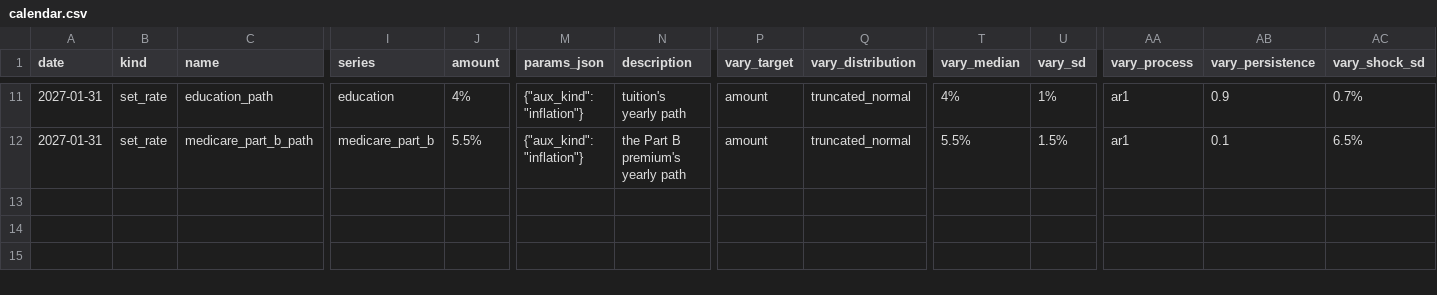
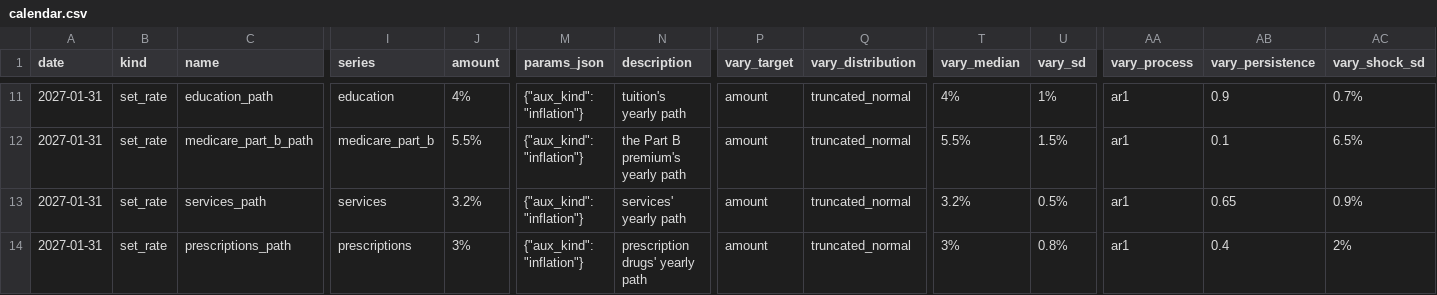
Before and after one commit to BobKerns/analysis, a CSV file: templates/scenarios/t_inflation_ensemble/calendar.csv, drawn as a sheet; only a part is shown, gaps mark what is left out; rows hold the shown columns only; the diff names each change by its address in the sheet, - before the commit and + after, or states it on an @@ line.

```diff
--- a/templates/scenarios/t_inflation_ensemble/calendar.csv
+++ b/templates/scenarios/t_inflation_ensemble/calendar.csv
+row 13: 2027-01-31 | set_rate | services_path | services | 3.2% | {"aux_kind": "inflation"} | services' yearly path | amount | truncated_normal | 3.2% | 0.5% | ar1 | 0.65 | 0.9%
+row 14: 2027-01-31 | set_rate | prescriptions_path | prescriptions | 3% | {"aux_kind": "inflation"} | prescription drugs' yearly path | amount | truncated_normal | 3% | 0.8% | ar1 | 0.4 | 2%
```
Also changed, not shown: templates/scenarios/t_inflation_current/calendar.csv, templates/scenarios/t_inflation_factors/calendar.csv, 11 other files.
